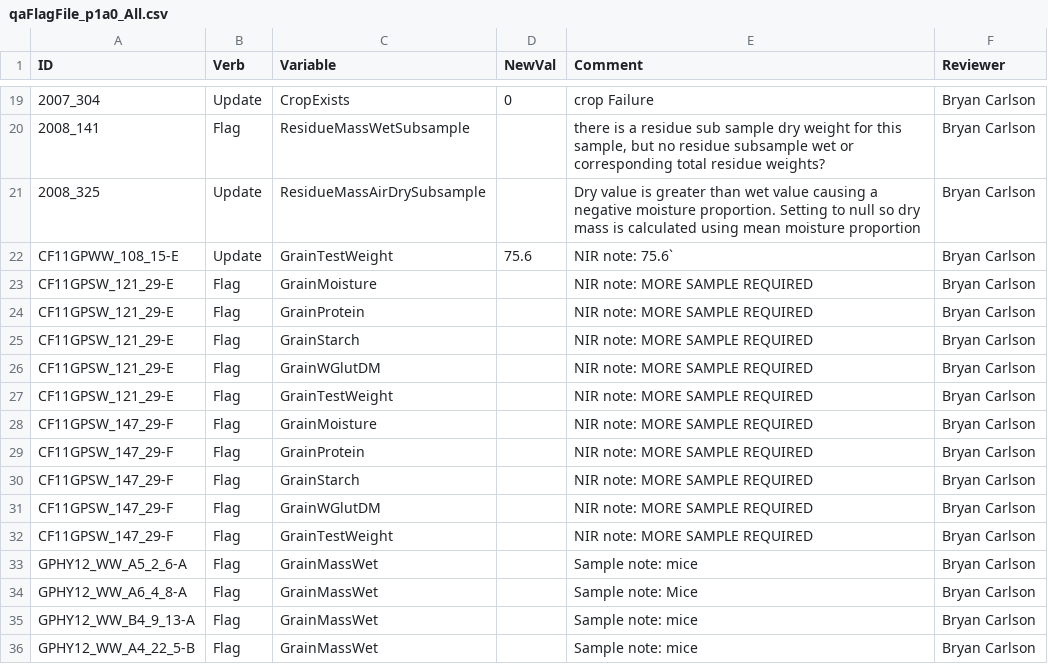
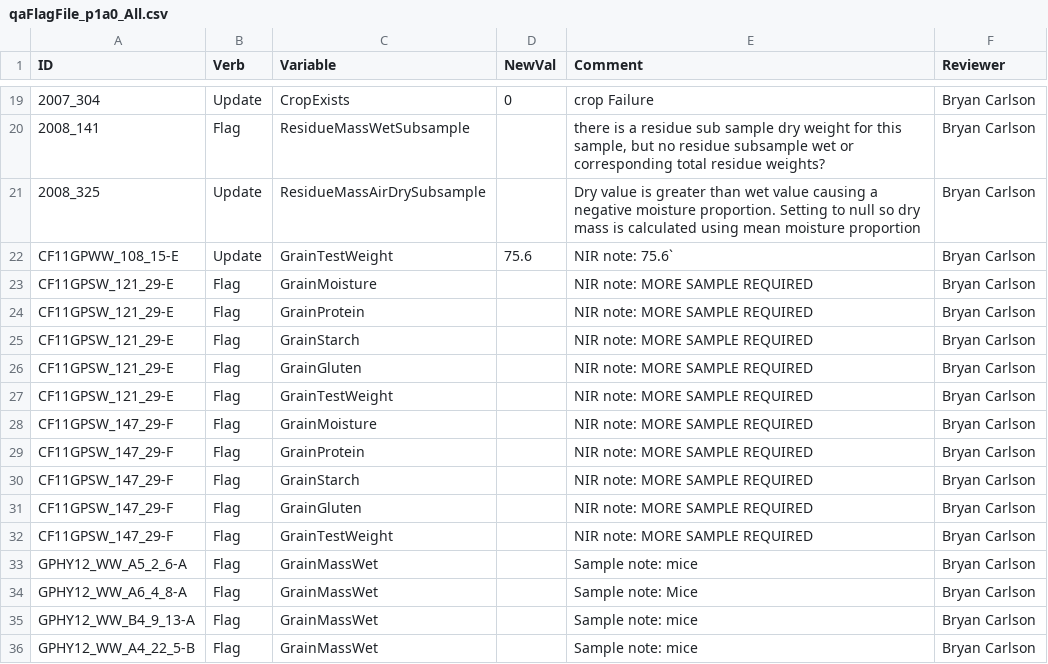
Before and after one commit to cafltar/CafPlantGridPointSurvey_AggregateYieldAndBiomass, a CSV file: Python/data/input/qaFlagFile_p1a0_All.csv, drawn as a sheet; only a part is shown, gaps mark what is left out.

```diff
--- a/Python/data/input/qaFlagFile_p1a0_All.csv
+++ b/Python/data/input/qaFlagFile_p1a0_All.csv
@@ -25,3 +25,3 @@ CF11GPSW_121_29-E,Flag,GrainProtein,,NIR note: MORE SAMPLE REQUIRED,Bryan Carlso
 CF11GPSW_121_29-E,Flag,GrainStarch,,NIR note: MORE SAMPLE REQUIRED,Bryan Carlson
-CF11GPSW_121_29-E,Flag,GrainWGlutDM,,NIR note: MORE SAMPLE REQUIRED,Bryan Carlson
+CF11GPSW_121_29-E,Flag,GrainGluten,,NIR note: MORE SAMPLE REQUIRED,Bryan Carlson
 CF11GPSW_121_29-E,Flag,GrainTestWeight,,NIR note: MORE SAMPLE REQUIRED,Bryan Carlson
@@ -30,3 +30,3 @@ CF11GPSW_147_29-F,Flag,GrainProtein,,NIR note: MORE SAMPLE REQUIRED,Bryan Carlso
 CF11GPSW_147_29-F,Flag,GrainStarch,,NIR note: MORE SAMPLE REQUIRED,Bryan Carlson
-CF11GPSW_147_29-F,Flag,GrainWGlutDM,,NIR note: MORE SAMPLE REQUIRED,Bryan Carlson
+CF11GPSW_147_29-F,Flag,GrainGluten,,NIR note: MORE SAMPLE REQUIRED,Bryan Carlson
 CF11GPSW_147_29-F,Flag,GrainTestWeight,,NIR note: MORE SAMPLE REQUIRED,Bryan Carlson
```
Also changed, not shown: Python/data/input/qcBounds_p2.csv, 3 other files.
